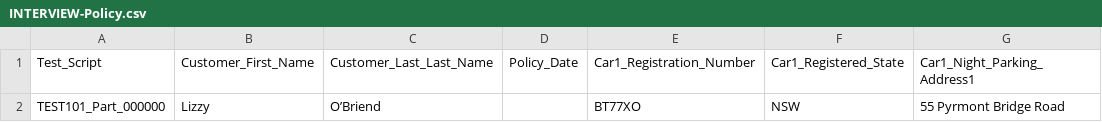
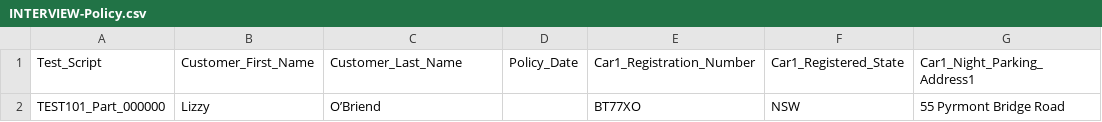
Before and after one commit to aswin-g/work_sample, a CSV file: data/INTERVIEW-Policy.csv, drawn as a sheet; only a part is shown; the diff names each change by its address in the sheet, - before the commit and + after, or states it on an @@ line.

```diff
--- a/data/INTERVIEW-Policy.csv
+++ b/data/INTERVIEW-Policy.csv
-C1: Customer_Last_Last_Name
+C1: Customer_Last_Name
```
Also changed, not shown: 17 other files.
